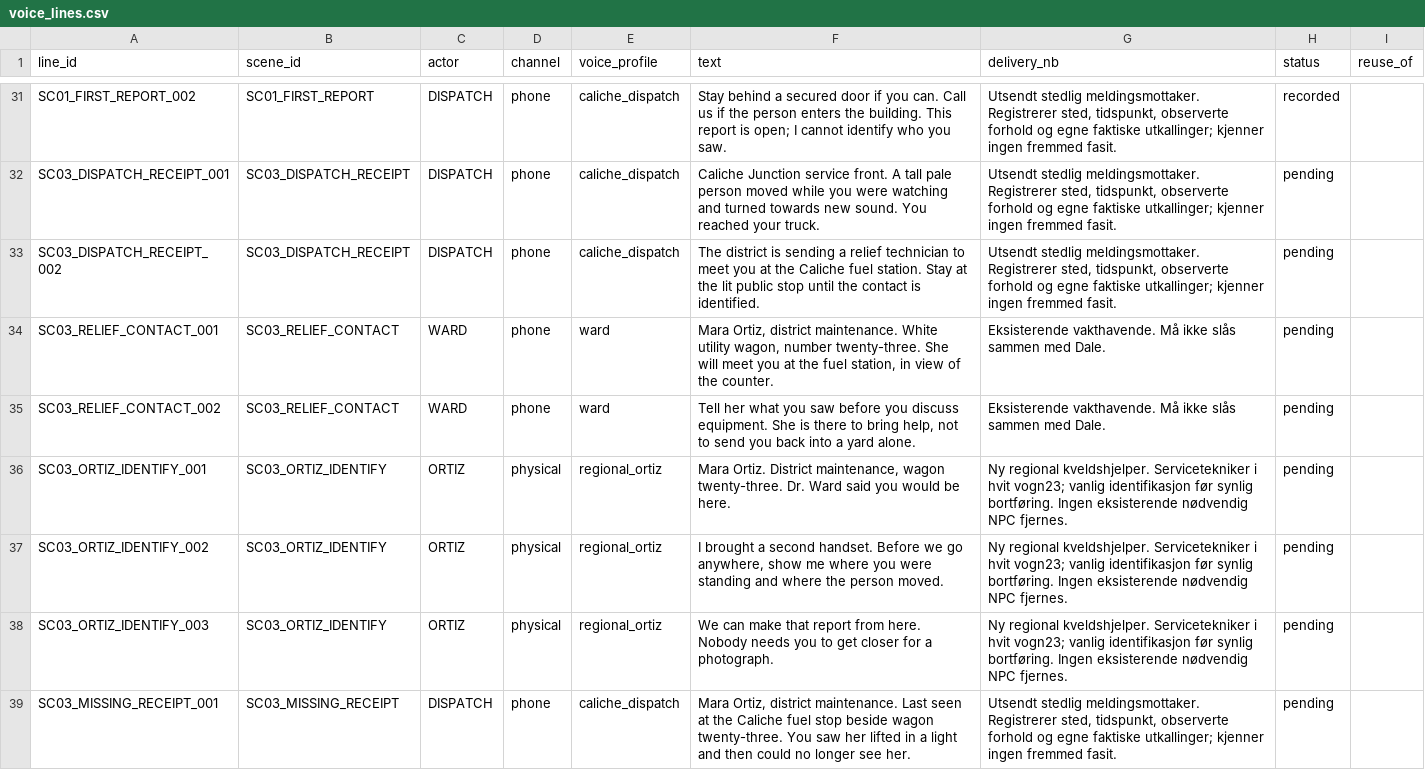
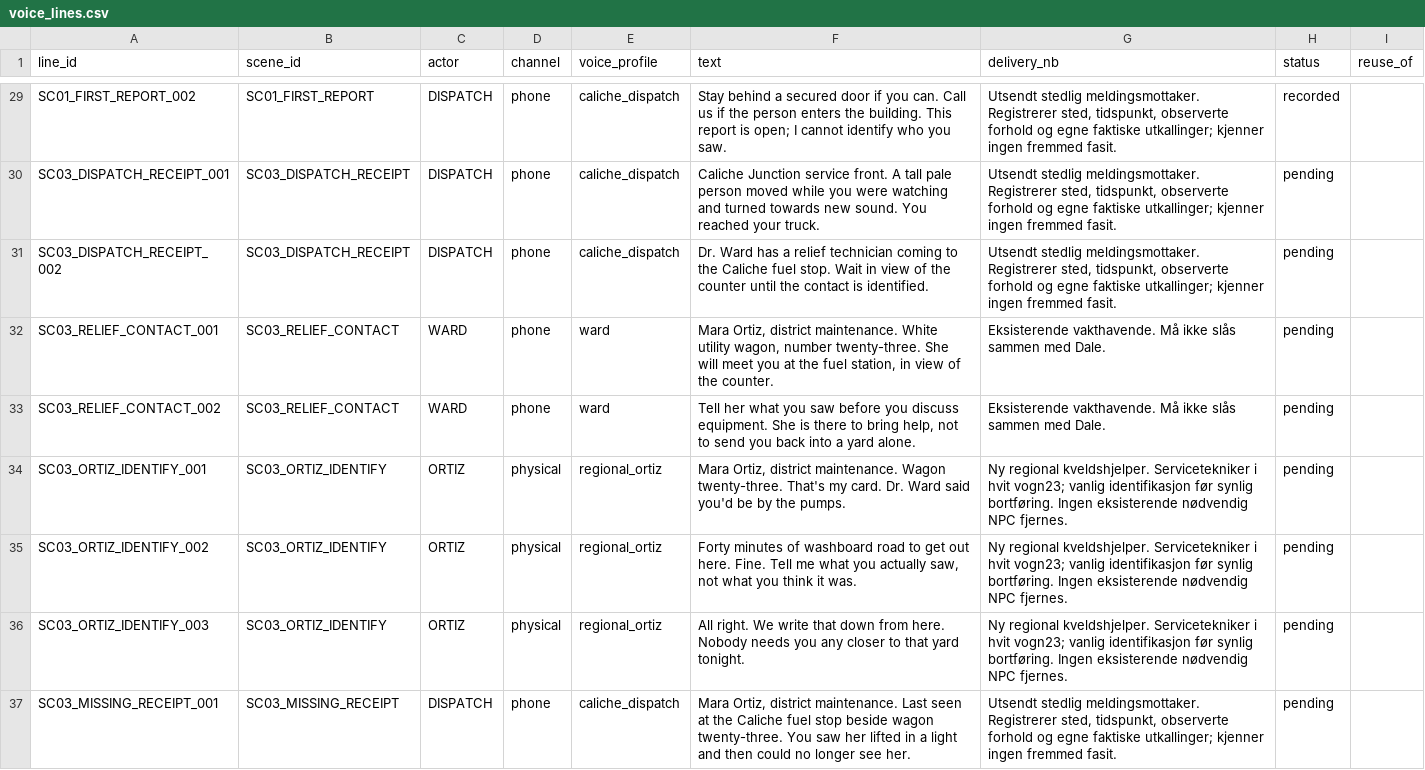
Before and after one commit to Tombonator3000/SIGNAL-47, a CSV file: unreal/Narrative/HorrorStory/generated/voice_lines.csv, drawn as a sheet; only a part is shown, gaps mark what is left out; the diff covers the shown part only.

```diff
--- a/unreal/Narrative/HorrorStory/generated/voice_lines.csv
+++ b/unreal/Narrative/HorrorStory/generated/voice_lines.csv
@@ -32,8 +30,8 @@ SC01_FIRST_REPORT_002,SC01_FIRST_REPORT,DISPATCH,phone,caliche_dispatch,Stay beh
 SC03_DISPATCH_RECEIPT_001,SC03_DISPATCH_RECEIPT,DISPATCH,phone,caliche_dispatch,Caliche Junction service front. A tall pale person moved while you were watching and turned towards new sound. You reached your truck.,"Utsendt stedlig meldingsmottaker. Registrerer sted, tidspunkt, observerte forhold og egne faktiske utkallinger; kjenner ingen fremmed fasit.",pending,
-SC03_DISPATCH_RECEIPT_002,SC03_DISPATCH_RECEIPT,DISPATCH,phone,caliche_dispatch,The district is sending a relief technician to meet you at the Caliche fuel station. Stay at the lit public stop until the contact is identified.,"Utsendt stedlig meldingsmottaker. Registrerer sted, tidspunkt, observerte forhold og egne faktiske utkallinger; kjenner ingen fremmed fasit.",pending,
+SC03_DISPATCH_RECEIPT_002,SC03_DISPATCH_RECEIPT,DISPATCH,phone,caliche_dispatch,Dr. Ward has a relief technician coming to the Caliche fuel stop. Wait in view of the counter until the contact is identified.,"Utsendt stedlig meldingsmottaker. Registrerer sted, tidspunkt, observerte forhold og egne faktiske utkallinger; kjenner ingen fremmed fasit.",pending,
 SC03_RELIEF_CONTACT_001,SC03_RELIEF_CONTACT,WARD,phone,ward,"Mara Ortiz, district maintenance. White utility wagon, number twenty-three. She will meet you at the fuel station, in view of the counter.",Eksisterende vakthavende. Må ikke slås sammen med Dale.,pending,
 SC03_RELIEF_CONTACT_002,SC03_RELIEF_CONTACT,WARD,phone,ward,"Tell her what you saw before you discuss equipment. She is there to bring help, not to send you back into a yard alone.",Eksisterende vakthavende. Må ikke slås sammen med Dale.,pending,
-SC03_ORTIZ_IDENTIFY_001,SC03_ORTIZ_IDENTIFY,ORTIZ,physical,regional_ortiz,"Mara Ortiz. District maintenance, wagon twenty-three. Dr. Ward said you would be here.",Ny regional kveldshjelper. Servicetekniker i hvit vogn23; vanlig identifikasjon før synlig bortføring. Ingen eksisterende nødvendig NPC fjernes.,pending,
-SC03_ORTIZ_IDENTIFY_002,SC03_ORTIZ_IDENTIFY,ORTIZ,physical,regional_ortiz,"I brought a second handset. Before we go anywhere, show me where you were standing and where the person moved.",Ny regional kveldshjelper. Servicetekniker i hvit vogn23; vanlig identifikasjon før synlig bortføring. Ingen eksisterende nødvendig NPC fjernes.,pending,
-SC03_ORTIZ_IDENTIFY_003,SC03_ORTIZ_IDENTIFY,ORTIZ,physical,regional_ortiz,We can make that report from here. Nobody needs you to get closer for a photograph.,Ny regional kveldshjelper. Servicetekniker i hvit vogn23; vanlig identifikasjon før synlig bortføring. Ingen eksisterende nødvendig NPC fjernes.,pending,
+SC03_ORTIZ_IDENTIFY_001,SC03_ORTIZ_IDENTIFY,ORTIZ,physical,regional_ortiz,"Mara Ortiz, district maintenance. Wagon twenty-three. That's my card. Dr. Ward said you'd be by the pumps.",Ny regional kveldshjelper. Servicetekniker i hvit vogn23; vanlig identifikasjon før synlig bortføring. Ingen eksisterende nødvendig NPC fjernes.,pending,
+SC03_ORTIZ_IDENTIFY_002,SC03_ORTIZ_IDENTIFY,ORTIZ,physical,regional_ortiz,"Forty minutes of washboard road to get out here. Fine. Tell me what you actually saw, not what you think it was.",Ny regional kveldshjelper. Servicetekniker i hvit vogn23; vanlig identifikasjon før synlig bortføring. Ingen eksisterende nødvendig NPC fjernes.,pending,
+SC03_ORTIZ_IDENTIFY_003,SC03_ORTIZ_IDENTIFY,ORTIZ,physical,regional_ortiz,All right. We write that down from here. Nobody needs you any closer to that yard tonight.,Ny regional kveldshjelper. Servicetekniker i hvit vogn23; vanlig identifikasjon før synlig bortføring. Ingen eksisterende nødvendig NPC fjernes.,pending,
 SC03_MISSING_RECEIPT_001,SC03_MISSING_RECEIPT,DISPATCH,phone,caliche_dispatch,"Mara Ortiz, district maintenance. Last seen at the Caliche fuel stop beside wagon twenty-three. You saw her lifted in a light and then could no longer see her.","Utsendt stedlig meldingsmottaker. Registrerer sted, tidspunkt, observerte forhold og egne faktiske utkallinger; kjenner ingen fremmed fasit.",pending,
```
Also changed, not shown: 4 removed rows and 9 edited cells elsewhere in this file, 29 other files.
